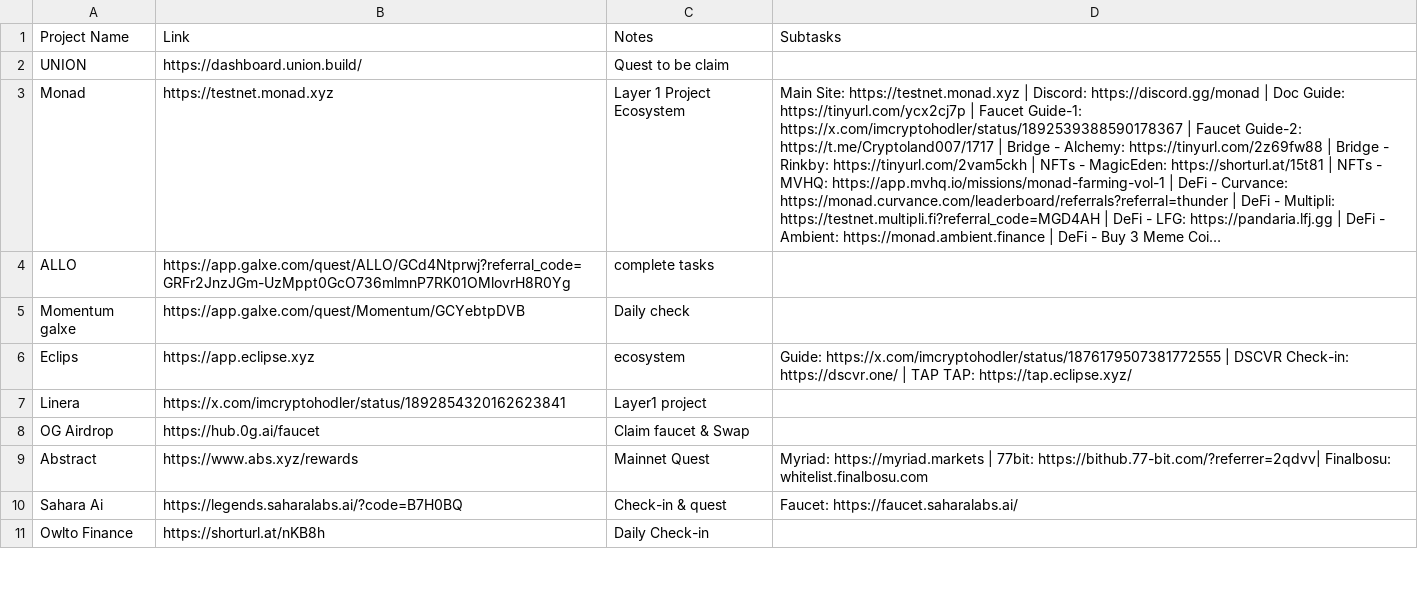
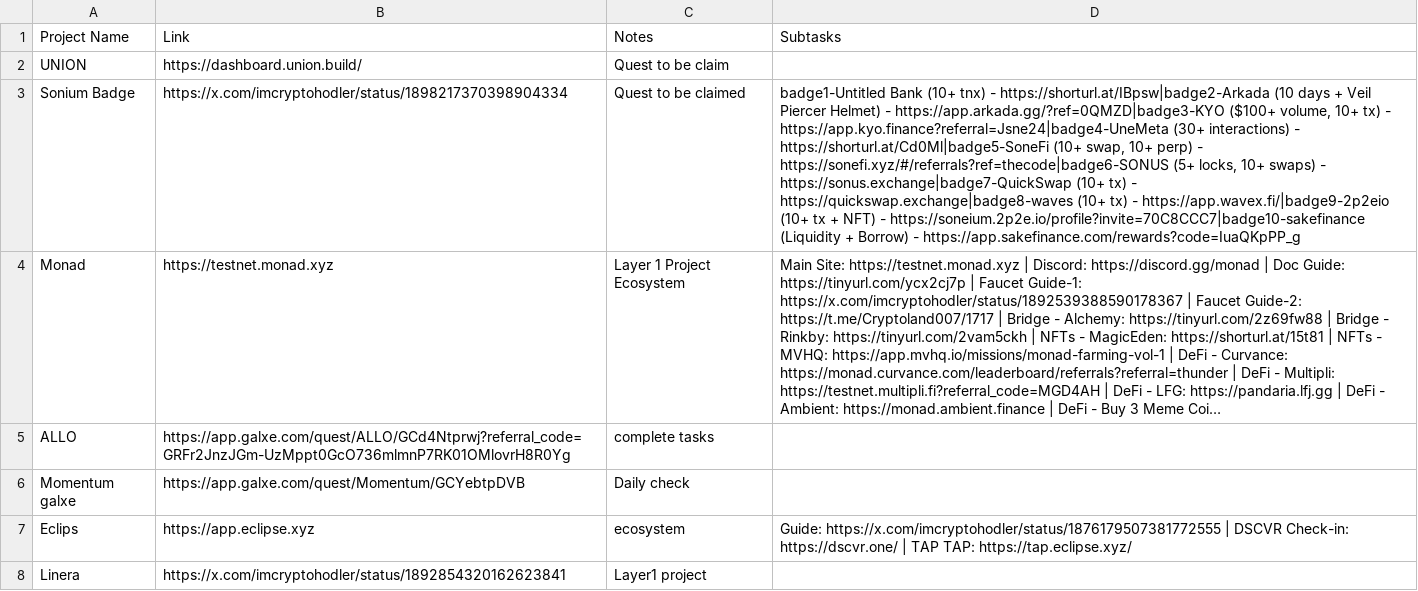
Before and after one commit to Trackko/trackko-airdrops, a CSV file: alpha_list.csv, drawn as a sheet; only a part is shown; the shorter side is filled out with more unchanged rows; long unchanged cells end in …; the diff names each change by its address in the sheet, - before the commit and + after, or states it on an @@ line.

Commit message:
Update alpha_list.csv

```diff
--- a/alpha_list.csv
+++ b/alpha_list.csv
+row 3: Sonium Badge | https://x.com/imcryptohodler/status/1898217370398904334 | Quest to be claimed | badge1-Untitled Bank (10+ tnx) - https://shorturl.at/IBpsw|badge2-Arkada (10 days + Veil Piercer Helmet) - https://app.arkada.gg/?ref=0QMZD|badge3-KYO ($100+ volume, 10+ tx) - https://app.kyo.finance?referral=Jsne24|badge4-UneMeta (30+ interactions) - https://shorturl.at/Cd0Ml|badge5-SoneFi (10+ swap, 10+ perp) - https://sonefi.xyz/#/referrals?ref=thecode|badge6-SONUS (5+ locks, 10+ swaps) - https://sonus.exchange|badge7-QuickSwap (10+ tx) - https://quickswap.exchange|badge8-waves (10+ tx) - https://app.wavex.fi/|badge9-2p2eio (10+ tx + NFT) - https://soneium.2p2e.io/profile?invite=70C8CCC7|badge10-sakefinance (Liquidity + Borrow) - https://app.sakefinance.com/rewards?code=IuaQKpPP_g
```
